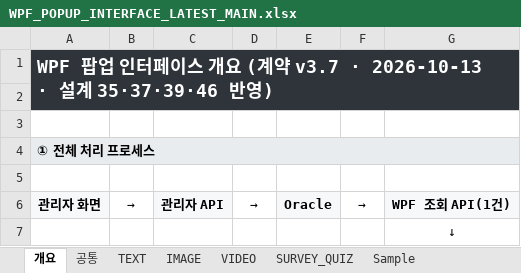
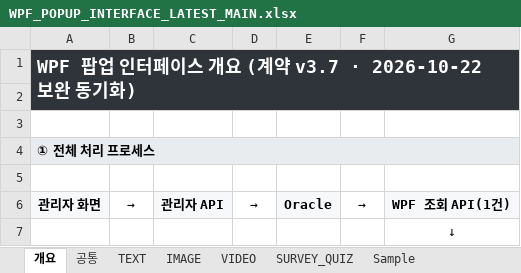
Before and after one commit to ok-sy/WPF_WindowsPopupWithC_proto, an Excel workbook: docs/interfaces/WPF_POPUP_INTERFACE_LATEST_MAIN.xlsx, sheet 개요, drawn as a sheet; only a part is shown; values as stored, in another font and other column widths than the file's, no borders; the diff covers the shown part only; the diff names each change by its address in the sheet, - before the commit and + after, or states it on an @@ line.

```diff
--- a/docs/interfaces/WPF_POPUP_INTERFACE_LATEST_MAIN.xlsx (sheet 개요)
+++ b/docs/interfaces/WPF_POPUP_INTERFACE_LATEST_MAIN.xlsx (sheet 개요)
-A1: …약 v3.7 · 2026-10-13 · 설계 35·37·39·46 반영)
+A1: …약 v3.7 · 2026-10-22 보완 동기화)
```
Also changed, not shown: 1 edited cell elsewhere in this sheet, sheet SURVEY_QUIZ, sheet TEXT, sheet 공통, sheet IMAGE, sheet Sample, sheet VIDEO, 9 other files.
